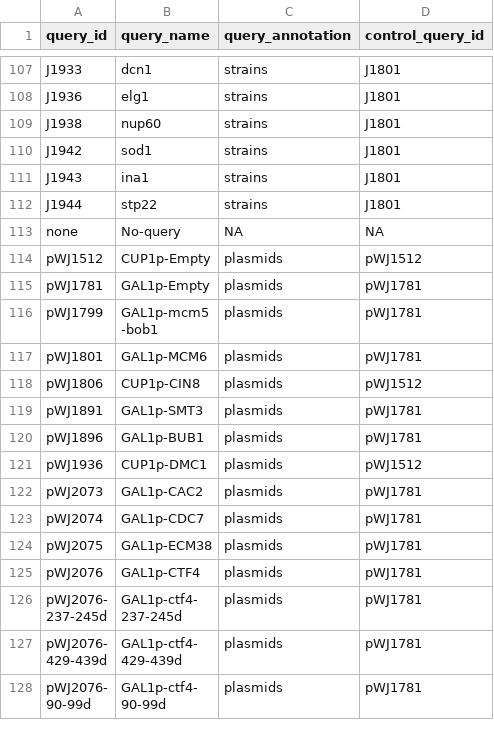
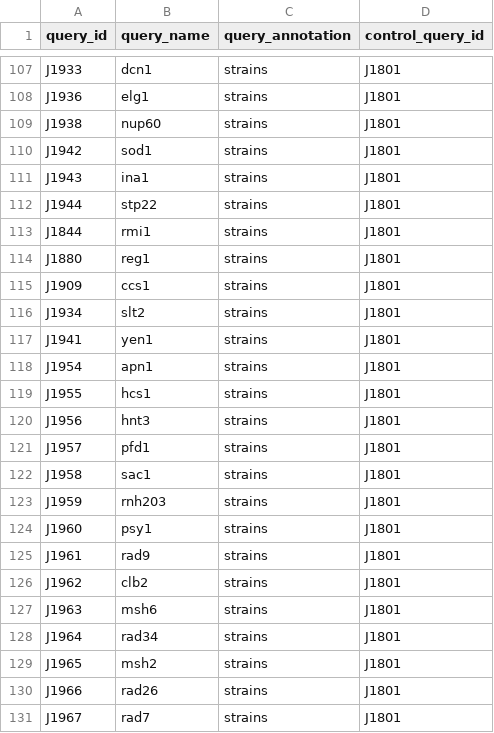
Before and after one commit to gaelfortin/rothfreezer, a CSV file: inst/db/queries/queries.csv, drawn as a sheet; only a part is shown, gaps mark what is left out; the shorter side is filled out with more unchanged rows; the diff covers the shown part only; the diff names each change by its address in the sheet, - before the commit and + after, or states it on an @@ line.

```diff
--- a/inst/db/queries/queries.csv
+++ b/inst/db/queries/queries.csv
+row 113: J1844 | rmi1 | strains | J1801
+row 114: J1880 | reg1 | strains | J1801
+row 115: J1909 | ccs1 | strains | J1801
+row 116: J1934 | slt2 | strains | J1801
+row 117: J1941 | yen1 | strains | J1801
+row 118: J1954 | apn1 | strains | J1801
+row 119: J1955 | hcs1 | strains | J1801
+row 120: J1956 | hnt3 | strains | J1801
+row 121: J1957 | pfd1 | strains | J1801
+row 122: J1958 | sac1 | strains | J1801
+row 123: J1959 | rnh203 | strains | J1801
+row 124: J1960 | psy1 | strains | J1801
+row 125: J1961 | rad9 | strains | J1801
+row 126: J1962 | clb2 | strains | J1801
+row 127: J1963 | msh6 | strains | J1801
+row 128: J1964 | rad34 | strains | J1801
+row 129: J1965 | msh2 | strains | J1801
+row 130: J1966 | rad26 | strains | J1801
+row 131: J1967 | rad7 | strains | J1801
```
Also changed, not shown: 23 added rows elsewhere in this file, 1 other file.
